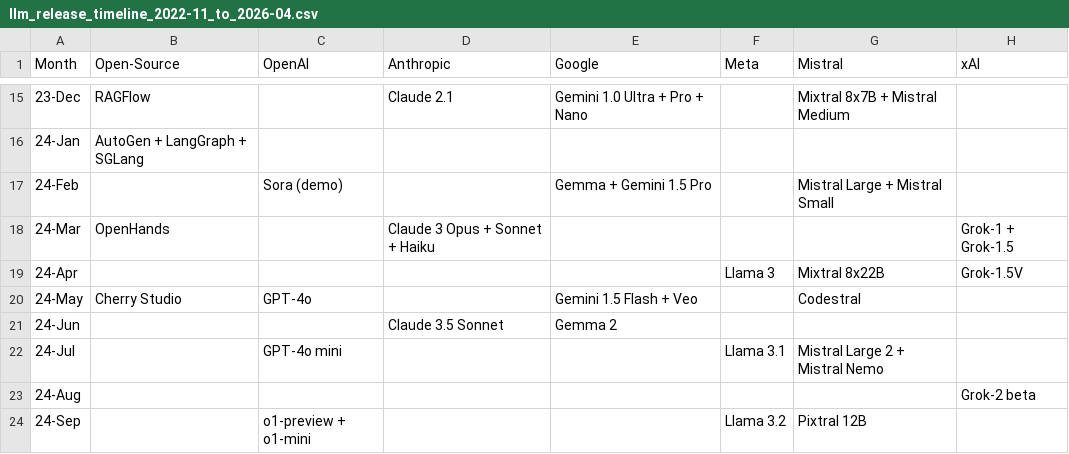
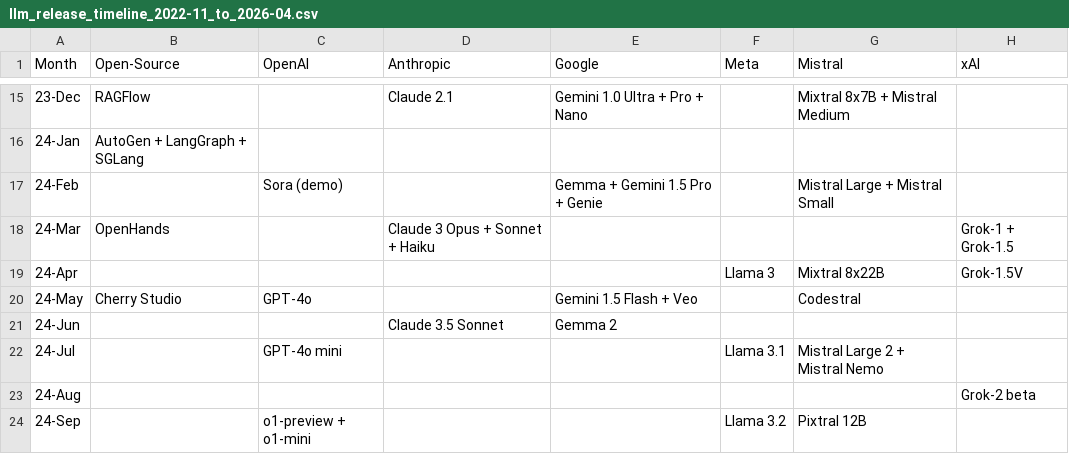
Before and after one commit to Physics-Lee/Monthly_Table_of_LLM_Releasing, a CSV file: llm_release_timeline_2022-11_to_2026-04.csv, drawn as a sheet; only a part is shown, gaps mark what is left out; the diff names each change by its address in the sheet, - before the commit and + after, or states it on an @@ line.

Commit message:
data: add Google Genie release

```diff
--- a/llm_release_timeline_2022-11_to_2026-04.csv
+++ b/llm_release_timeline_2022-11_to_2026-04.csv
-E17 (Google): Gemma + Gemini 1.5 Pro
+E17 (Google): Gemma + Gemini 1.5 Pro + Genie
```
Also changed, not shown: 3 other files.
